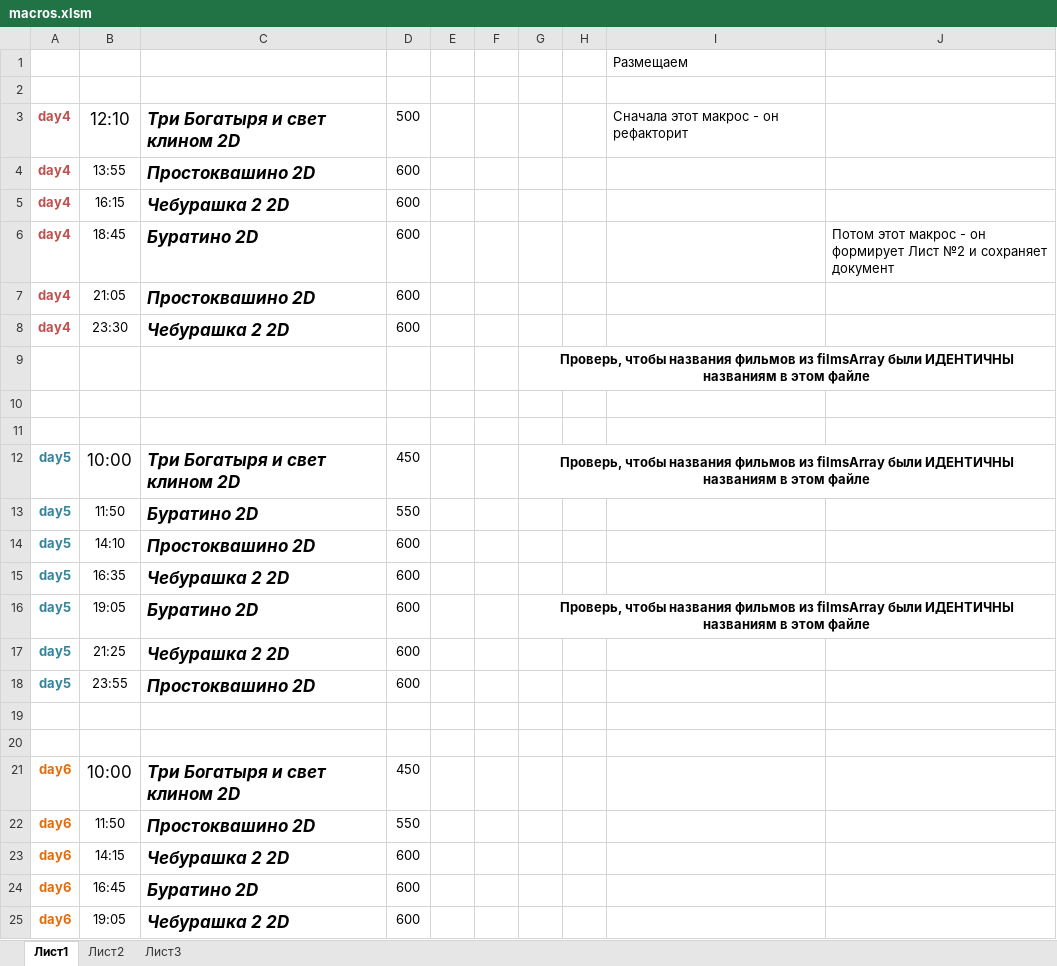
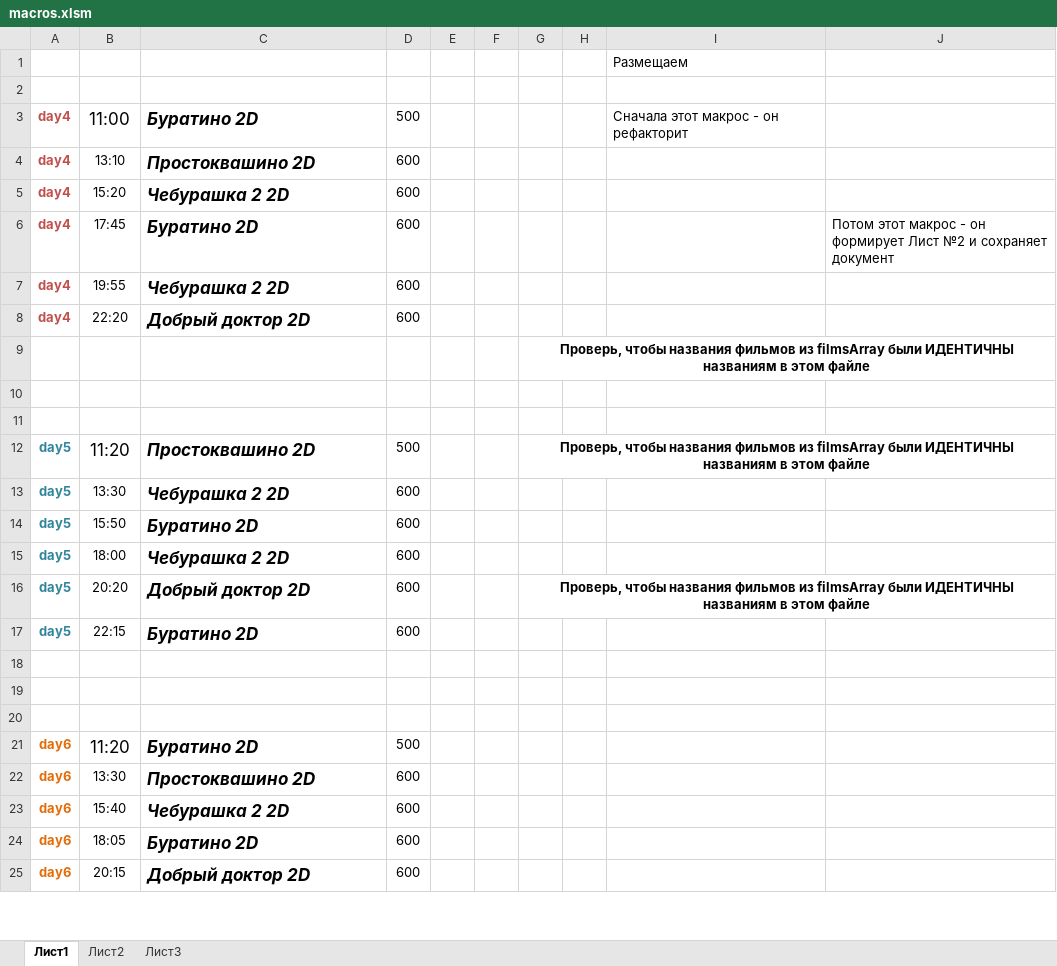
Before and after one commit to eg-bond/ReactSovremennic, an Excel workbook: ExternalScripts/Excel/macros.xlsm, sheet Лист1, drawn as a sheet; only a part is shown; values as stored, in another font and other column widths than the file's, no borders; charts and pictures not drawn; removed rows and columns are numbered as before the commit, all else as after; the diff covers the shown part only; the diff names each change by its address in the sheet, - before the commit and + after, or states it on an @@ line.

```diff
--- a/ExternalScripts/Excel/macros.xlsm (sheet Лист1)
+++ b/ExternalScripts/Excel/macros.xlsm (sheet Лист1)
-B3: 12:10
+B3: 11:00
-C3: Три Богатыря и свет клином 2D
+C3: Буратино 2D
-B4: 13:55
+B4: 13:10
-B5: 16:15
+B5: 15:20
-B6: 18:45
+B6: 17:45
-B7: 21:05
+B7: 19:55
-C7: Простоквашино 2D
+C7: Чебурашка 2 2D
-B8: 23:30
+B8: 22:20
-C8: Чебурашка 2 2D
+C8: Добрый доктор 2D
-B12: 10:00
+B12: 11:20
-C12: Три Богатыря и свет клином 2D
+C12: Простоквашино 2D
-D12: 450
+D12: 500
-row 13: day5 | 11:50 | Буратино 2D | 550
-row 14: day5 | 14:10 | Простоквашино 2D | 600
-B13: 16:35
+B13: 13:30
-B14: 19:05
+B14: 15:50
-G14: Проверь, чтобы названия фильмов из filmsArray были ИДЕНТИЧНЫ названиям в этом файле
+G14: (empty)
-G16:J16 merged
-B15: 21:25
+B15: 18:00
+row 16: day5 | 20:20 | Добрый доктор 2D | 600 |  |  | Проверь, чтобы названия фильмов из filmsArray были ИДЕНТИЧНЫ названиям в этом файле
-B17: 23:55
+B17: 22:15
-C17: Простоквашино 2D
+C17: Буратино 2D
+row 20: (empty)
-B21: 10:00
+B21: 11:20
-C21: Три Богатыря и свет клином 2D
+C21: Буратино 2D
-D21: 450
+D21: 500
-B22: 11:50
+B22: 13:30
-D22: 550
+D22: 600
-B23: 14:15
+B23: 15:40
-B24: 16:45
+B24: 18:05
-B25: 19:05
+B25: 20:15
-C25: Чебурашка 2 2D
+C25: Добрый доктор 2D
```
Also changed, not shown: 2 added rows, 2 removed rows and 14 edited cells elsewhere in this sheet, sheet Лист2, 2 other files.
